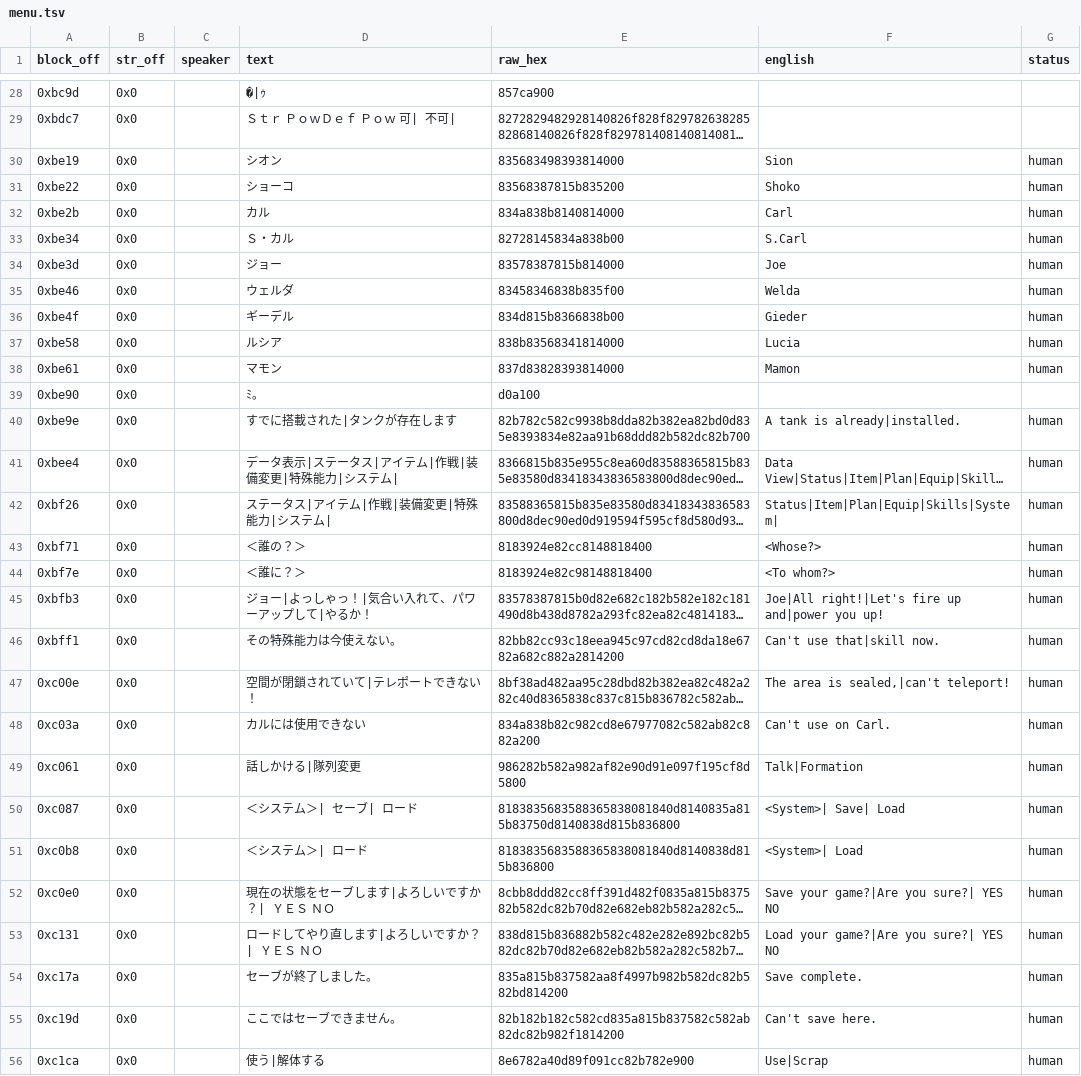
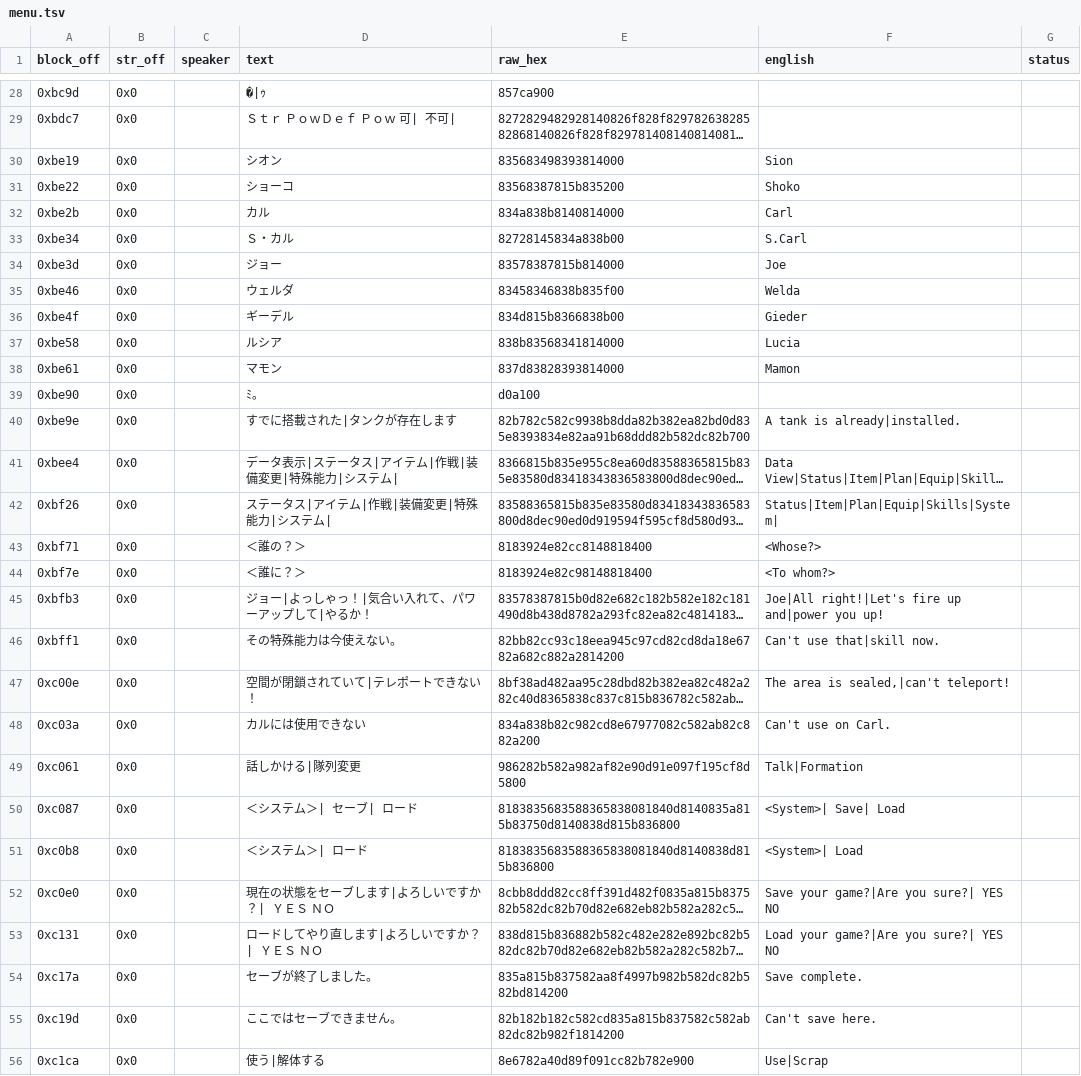
Before and after one commit to TrickyBitTranslations/Alshark-PCECD-En, a TSV file: script/menu.tsv, drawn as a sheet; only a part is shown, gaps mark what is left out; long unchanged cells end in …; the diff covers the shown part only; the diff names each change by its address in the sheet, - before the commit and + after, or states it on an @@ line.

```diff
--- a/script/menu.tsv
+++ b/script/menu.tsv
-G30:G38 (status): human
+G30:G38 (status): (empty)
-G40:G56 (status): human
+G40:G56 (status): (empty)
```
Also changed, not shown: 45 edited cells elsewhere in this file, script/cutscene.tsv, script/names.tsv.
